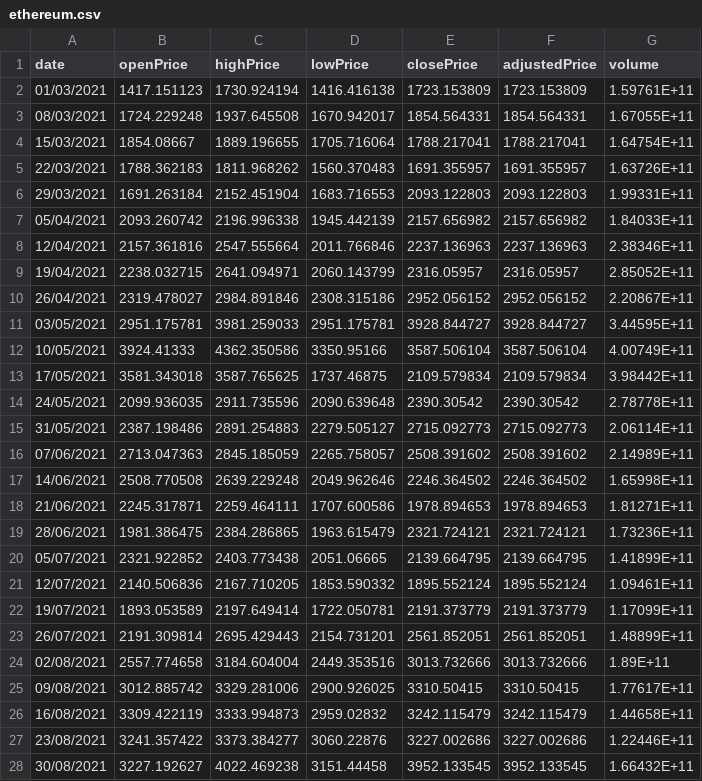
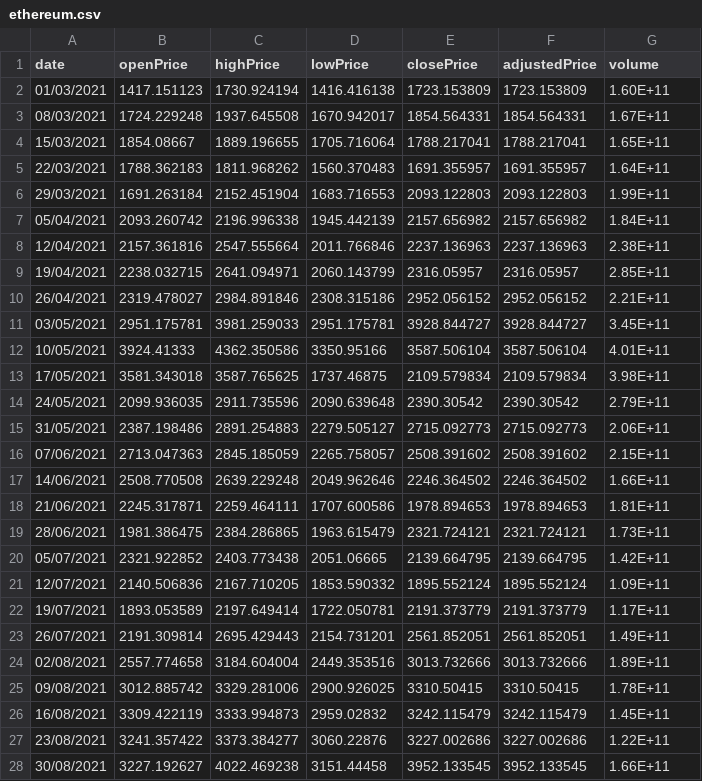
Before and after one commit to Kittitat-13amrung/CC2, a CSV file: Week 04 - 01 - Class Oriented Bar Chart/data/ethereum.csv, drawn as a sheet; only a part is shown; the diff covers the shown part only.

Commit message:
Added Translation Animation and Minor Data Changed

```diff
--- a/Week 04 - 01 - Class Oriented Bar Chart/data/ethereum.csv
+++ b/Week 04 - 01 - Class Oriented Bar Chart/data/ethereum.csv
@@ -1,28 +1,28 @@
 date,openPrice,highPrice,lowPrice,closePrice,adjustedPrice,volume
-01/03/2021,1417.151123,1730.924194,1416.416138,1723.153809,1723.153809,1.59761E+11
-08/03/2021,1724.229248,1937.645508,1670.942017,1854.564331,1854.564331,1.67055E+11
-15/03/2021,1854.08667,1889.196655,1705.716064,1788.217041,1788.217041,1.64754E+11
-22/03/2021,1788.362183,1811.968262,1560.370483,1691.355957,1691.355957,1.63726E+11
-29/03/2021,1691.263184,2152.451904,1683.716553,2093.122803,2093.122803,1.99331E+11
-05/04/2021,2093.260742,2196.996338,1945.442139,2157.656982,2157.656982,1.84033E+11
-12/04/2021,2157.361816,2547.555664,2011.766846,2237.136963,2237.136963,2.38346E+11
-19/04/2021,2238.032715,2641.094971,2060.143799,2316.05957,2316.05957,2.85052E+11
-26/04/2021,2319.478027,2984.891846,2308.315186,2952.056152,2952.056152,2.20867E+11
-03/05/2021,2951.175781,3981.259033,2951.175781,3928.844727,3928.844727,3.44595E+11
-10/05/2021,3924.41333,4362.350586,3350.95166,3587.506104,3587.506104,4.00749E+11
-17/05/2021,3581.343018,3587.765625,1737.46875,2109.579834,2109.579834,3.98442E+11
-24/05/2021,2099.936035,2911.735596,2090.639648,2390.30542,2390.30542,2.78778E+11
-31/05/2021,2387.198486,2891.254883,2279.505127,2715.092773,2715.092773,2.06114E+11
-07/06/2021,2713.047363,2845.185059,2265.758057,2508.391602,2508.391602,2.14989E+11
-14/06/2021,2508.770508,2639.229248,2049.962646,2246.364502,2246.364502,1.65998E+11
-21/06/2021,2245.317871,2259.464111,1707.600586,1978.894653,1978.894653,1.81271E+11
-28/06/2021,1981.386475,2384.286865,1963.615479,2321.724121,2321.724121,1.73236E+11
-05/07/2021,2321.922852,2403.773438,2051.06665,2139.664795,2139.664795,1.41899E+11
-12/07/2021,2140.506836,2167.710205,1853.590332,1895.552124,1895.552124,1.09461E+11
-19/07/2021,1893.053589,2197.649414,1722.050781,2191.373779,2191.373779,1.17099E+11
-26/07/2021,2191.309814,2695.429443,2154.731201,2561.852051,2561.852051,1.48899E+11
+01/03/2021,1417.151123,1730.924194,1416.416138,1723.153809,1723.153809,1.60E+11
+08/03/2021,1724.229248,1937.645508,1670.942017,1854.564331,1854.564331,1.67E+11
+15/03/2021,1854.08667,1889.196655,1705.716064,1788.217041,1788.217041,1.65E+11
+22/03/2021,1788.362183,1811.968262,1560.370483,1691.355957,1691.355957,1.64E+11
+29/03/2021,1691.263184,2152.451904,1683.716553,2093.122803,2093.122803,1.99E+11
+05/04/2021,2093.260742,2196.996338,1945.442139,2157.656982,2157.656982,1.84E+11
+12/04/2021,2157.361816,2547.555664,2011.766846,2237.136963,2237.136963,2.38E+11
+19/04/2021,2238.032715,2641.094971,2060.143799,2316.05957,2316.05957,2.85E+11
+26/04/2021,2319.478027,2984.891846,2308.315186,2952.056152,2952.056152,2.21E+11
+03/05/2021,2951.175781,3981.259033,2951.175781,3928.844727,3928.844727,3.45E+11
+10/05/2021,3924.41333,4362.350586,3350.95166,3587.506104,3587.506104,4.01E+11
+17/05/2021,3581.343018,3587.765625,1737.46875,2109.579834,2109.579834,3.98E+11
+24/05/2021,2099.936035,2911.735596,2090.639648,2390.30542,2390.30542,2.79E+11
+31/05/2021,2387.198486,2891.254883,2279.505127,2715.092773,2715.092773,2.06E+11
+07/06/2021,2713.047363,2845.185059,2265.758057,2508.391602,2508.391602,2.15E+11
+14/06/2021,2508.770508,2639.229248,2049.962646,2246.364502,2246.364502,1.66E+11
+21/06/2021,2245.317871,2259.464111,1707.600586,1978.894653,1978.894653,1.81E+11
+28/06/2021,1981.386475,2384.286865,1963.615479,2321.724121,2321.724121,1.73E+11
+05/07/2021,2321.922852,2403.773438,2051.06665,2139.664795,2139.664795,1.42E+11
+12/07/2021,2140.506836,2167.710205,1853.590332,1895.552124,1895.552124,1.09E+11
+19/07/2021,1893.053589,2197.649414,1722.050781,2191.373779,2191.373779,1.17E+11
+26/07/2021,2191.309814,2695.429443,2154.731201,2561.852051,2561.852051,1.49E+11
 02/08/2021,2557.774658,3184.604004,2449.353516,3013.732666,3013.732666,1.89E+11
-09/08/2021,3012.885742,3329.281006,2900.926025,3310.50415,3310.50415,1.77617E+11
-16/08/2021,3309.422119,3333.994873,2959.02832,3242.115479,3242.115479,1.44658E+11
-23/08/2021,3241.357422,3373.384277,3060.22876,3227.002686,3227.002686,1.22446E+11
-30/08/2021,3227.192627,4022.469238,3151.44458,3952.133545,3952.133545,1.66432E+11
+09/08/2021,3012.885742,3329.281006,2900.926025,3310.50415,3310.50415,1.78E+11
+16/08/2021,3309.422119,3333.994873,2959.02832,3242.115479,3242.115479,1.45E+11
+23/08/2021,3241.357422,3373.384277,3060.22876,3227.002686,3227.002686,1.22E+11
+30/08/2021,3227.192627,4022.469238,3151.44458,3952.133545,3952.133545,1.66E+11
```
Also changed, not shown: 21 edited cells elsewhere in this file, 8 other files.
